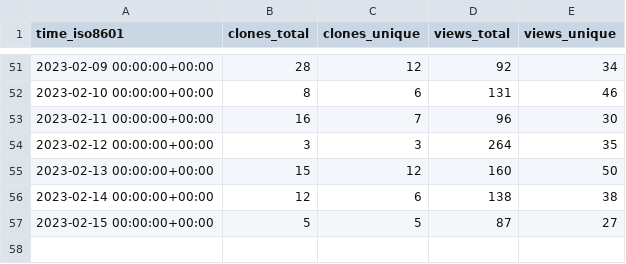
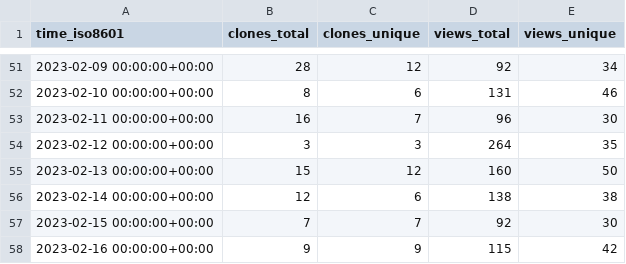
Before and after one commit to GameDeveloperS001/ECS-Megacity-Sample, a CSV file: Unity-Technologies/Megacity-Sample/ghrs-data/views_clones_aggregate.csv, drawn as a sheet; only a part is shown, gaps mark what is left out.

```diff
--- a/Unity-Technologies/Megacity-Sample/ghrs-data/views_clones_aggregate.csv
+++ b/Unity-Technologies/Megacity-Sample/ghrs-data/views_clones_aggregate.csv
@@ -56,2 +56,3 @@ time_iso8601,clones_total,clones_unique,views_total,views_unique
 2023-02-14 00:00:00+00:00,12,6,138,38
-2023-02-15 00:00:00+00:00,5,5,87,27
+2023-02-15 00:00:00+00:00,7,7,92,30
+2023-02-16 00:00:00+00:00,9,9,115,42
```
Also changed, not shown: 1 other file.
